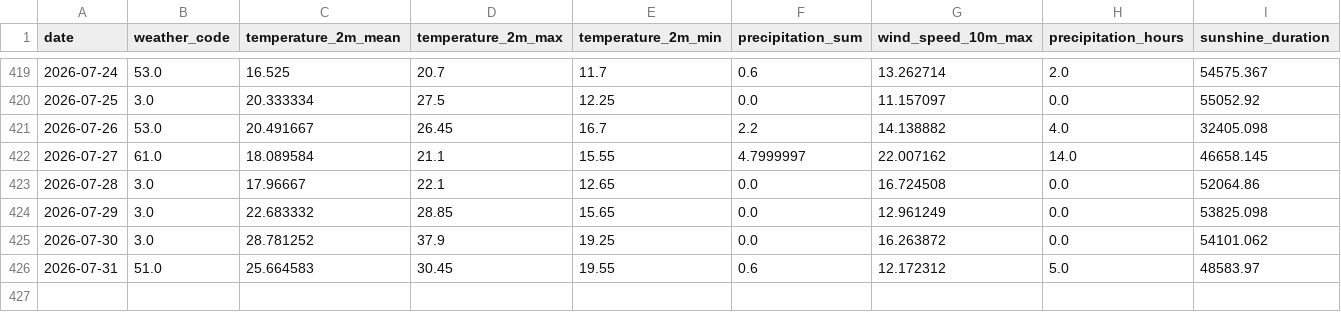
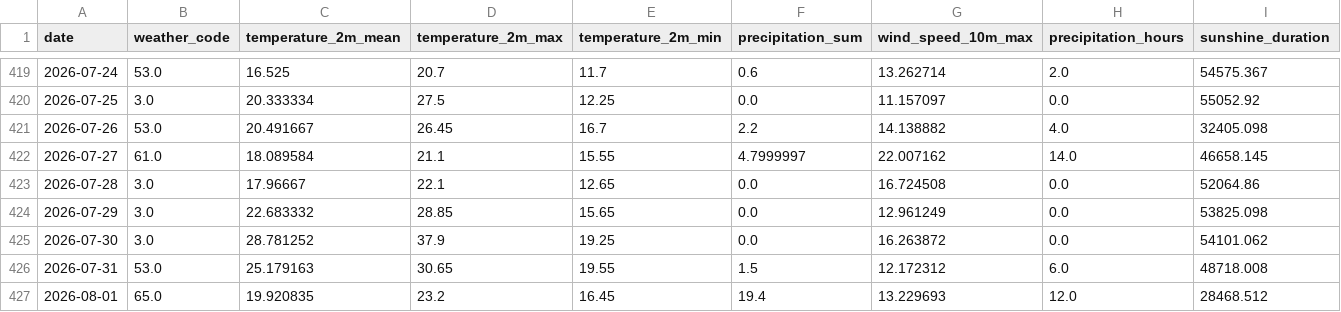
Before and after one commit to fischer-jonas/bbq-tableau, a CSV file: bochum_weather.csv, drawn as a sheet; only a part is shown, gaps mark what is left out.

Commit message:
Daily weather update

```diff
--- a/bochum_weather.csv
+++ b/bochum_weather.csv
@@ -425,2 +425,3 @@ date,weather_code,temperature_2m_mean,temperature_2m_max,temperature_2m_min,prec
 2026-07-30,3.0,28.781252,37.9,19.25,0.0,16.263872,0.0,54101.062
-2026-07-31,51.0,25.664583,30.45,19.55,0.6,12.172312,5.0,48583.97
+2026-07-31,53.0,25.179163,30.65,19.55,1.5,12.172312,6.0,48718.008
+2026-08-01,65.0,19.920835,23.2,16.45,19.4,13.229693,12.0,28468.512
```
Also changed, not shown: glfi.csv.
